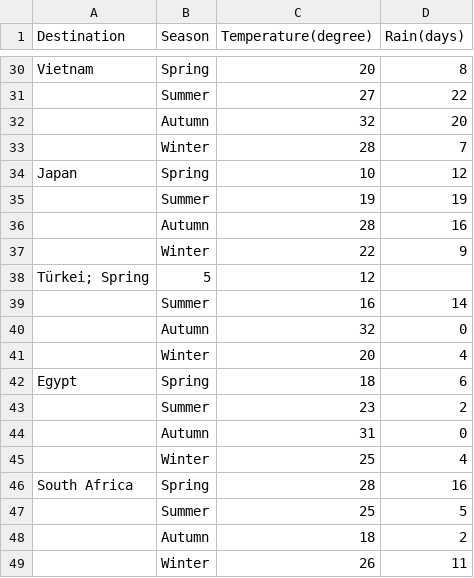
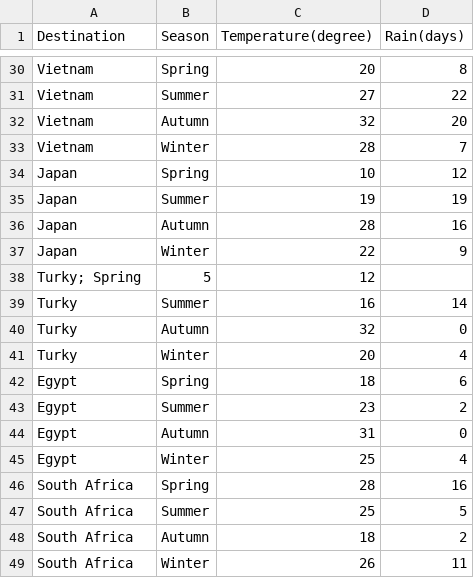
Before and after one commit to Firecurl/Exam-Project-Forecast-Methods, a CSV file: Helpful_Data/General_Weather.csv, drawn as a sheet; only a part is shown, gaps mark what is left out; the diff covers the shown part only; the diff names each change by its address in the sheet, - before the commit and + after, or states it on an @@ line.

```diff
--- a/Helpful_Data/General_Weather.csv
+++ b/Helpful_Data/General_Weather.csv
-A31:A33 (Destination): (empty)
+A31:A33 (Destination): Vietnam
-A35:A37 (Destination): (empty)
+A35:A37 (Destination): Japan
-A38 (Destination): Türkei; Spring
+A38 (Destination): Turky; Spring
-A39:A41 (Destination): (empty)
+A39:A41 (Destination): Turky
-A43:A45 (Destination): (empty)
+A43:A45 (Destination): Egypt
-A47:A49 (Destination): (empty)
+A47:A49 (Destination): South Africa
```
Also changed, not shown: 21 edited cells elsewhere in this file, 1 other file.
